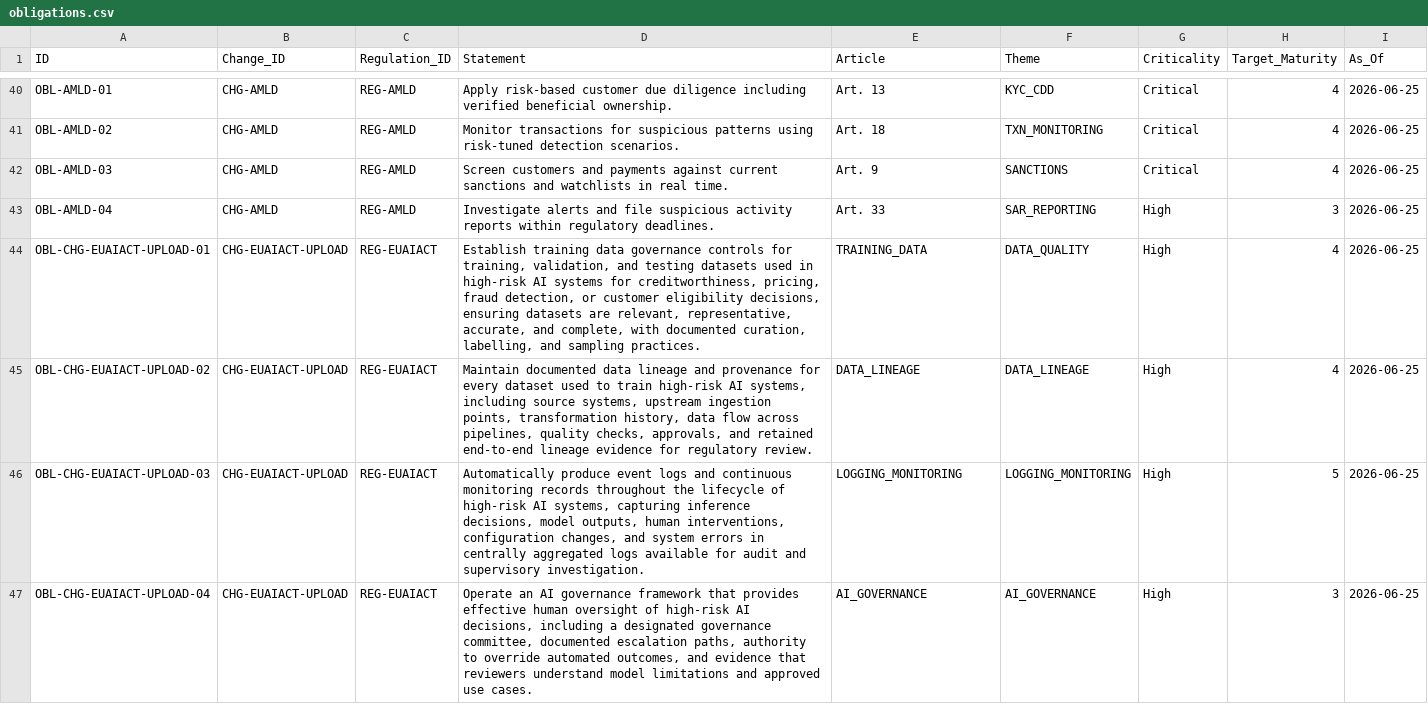
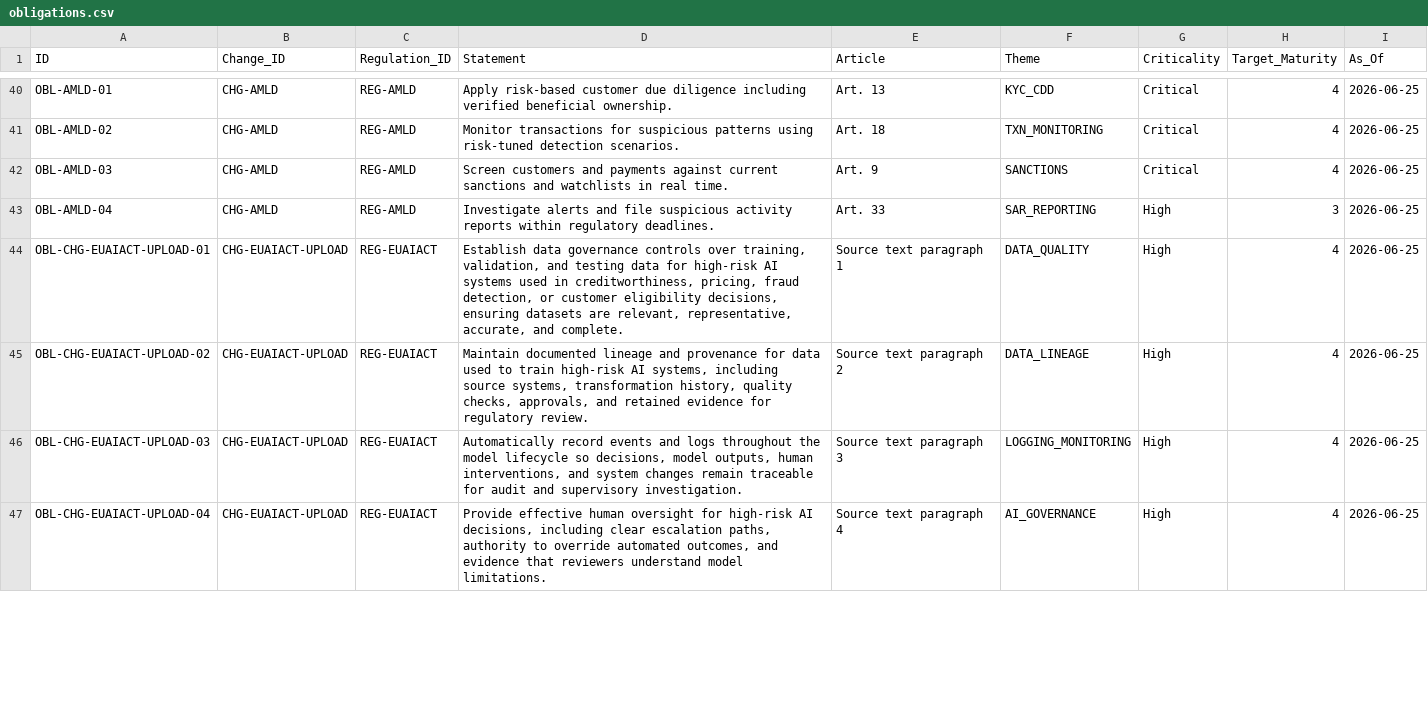
Before and after one commit to alanhkim/BuildForge_Banking_Team_1, a CSV file: output/tables/obligations.csv, drawn as a sheet; only a part is shown, gaps mark what is left out; the diff covers the shown part only.

Commit message:
chore: sync hamza-dev working tree (foundry batching, notebook, artifacts)
Bundle of in-flight changes accumulated alongside the OneLake writeback
work. Grouped for a single push at user request ("everything").

Foundry / Fabric agents:
- fabric_workflow.py: Control Mapper now batches large obligation sets
  into sub-requests (FOUNDRY_CONTROL_MAPPER_BATCH_SIZE, default 6) to
  stay under model output-token ceiling. Deterministic merge: mappings
  concatenated in batch order, tool_evidence deduped, reason only
  surfaced when every batch was empty-with-reason. INLINE MODE
  instructions added so freshly-interpreted regulations don't trigger
  the empty-with-reason path when their IDs aren't in the lakehouse.
- foundry_client.py: supporting changes for the batching path.
- settings.py: adds FOUNDRY_CONTROL_MAPPER_BATCH_SIZE knob.

Notebook / data:
- src/regimpact/01_load_lakehouse.ipynb: Fabric-side Delta+views loader
  (owns Delta materialization inside Fabric's Spark session per the
  2026-07-20 materializer-removal decision).
- data/regulations/eu_ai_act_high_risk.txt: content refresh.
- data/regulations/uk-consumer-data-rights.txt: new regulation source.
- docs/foundry-agent-prompts/: new Foundry agent prompt catalogue.

Regenerated outputs:
- output/tables, output/gold, output/graph, output/purview,
  output/reports: refreshed by recent `regimpact interpret` runs
  against EU AI Act. Committed for reproducibility of the current
  baseline.

```diff
--- a/output/tables/obligations.csv
+++ b/output/tables/obligations.csv
@@ -43,5 +43,5 @@ OBL-AMLD-03,CHG-AMLD,REG-AMLD,Screen customers and payments against current sanc
 OBL-AMLD-04,CHG-AMLD,REG-AMLD,Investigate alerts and file suspicious activity reports within regulatory deadlines.,Art. 33,SAR_REPORTING,High,3,2026-06-25
-OBL-CHG-EUAIACT-UPLOAD-01,CHG-EUAIACT-UPLOAD,REG-EUAIACT,"Establish training data governance controls for training, validation, and testing datasets used in high-risk AI systems for creditworthiness, pricing, fraud detection, or customer eligibility decisions, ensuring datasets are relevant, representative, accurate, and complete, with documented curation, labelling, and sampling practices.",TRAINING_DATA,DATA_QUALITY,High,4,2026-06-25
-OBL-CHG-EUAIACT-UPLOAD-02,CHG-EUAIACT-UPLOAD,REG-EUAIACT,"Maintain documented data lineage and provenance for every dataset used to train high-risk AI systems, including source systems, upstream ingestion points, transformation history, data flow across pipelines, quality checks, approvals, and retained end-to-end lineage evidence for regulatory review.",DATA_LINEAGE,DATA_LINEAGE,High,4,2026-06-25
-OBL-CHG-EUAIACT-UPLOAD-03,CHG-EUAIACT-UPLOAD,REG-EUAIACT,"Automatically produce event logs and continuous monitoring records throughout the lifecycle of high-risk AI systems, capturing inference decisions, model outputs, human interventions, configuration changes, and system errors in centrally aggregated logs available for audit and supervisory investigation.",LOGGING_MONITORING,LOGGING_MONITORING,High,5,2026-06-25
-OBL-CHG-EUAIACT-UPLOAD-04,CHG-EUAIACT-UPLOAD,REG-EUAIACT,"Operate an AI governance framework that provides effective human oversight of high-risk AI decisions, including a designated governance committee, documented escalation paths, authority to override automated outcomes, and evidence that reviewers understand model limitations and approved use cases.",AI_GOVERNANCE,AI_GOVERNANCE,High,3,2026-06-25
+OBL-CHG-EUAIACT-UPLOAD-01,CHG-EUAIACT-UPLOAD,REG-EUAIACT,"Establish data governance controls over training, validation, and testing data for high-risk AI systems used in creditworthiness, pricing, fraud detection, or customer eligibility decisions, ensuring datasets are relevant, representative, accurate, and complete.",Source text paragraph 1,DATA_QUALITY,High,4,2026-06-25
+OBL-CHG-EUAIACT-UPLOAD-02,CHG-EUAIACT-UPLOAD,REG-EUAIACT,"Maintain documented lineage and provenance for data used to train high-risk AI systems, including source systems, transformation history, quality checks, approvals, and retained evidence for regulatory review.",Source text paragraph 2,DATA_LINEAGE,High,4,2026-06-25
+OBL-CHG-EUAIACT-UPLOAD-03,CHG-EUAIACT-UPLOAD,REG-EUAIACT,"Automatically record events and logs throughout the model lifecycle so decisions, model outputs, human interventions, and system changes remain traceable for audit and supervisory investigation.",Source text paragraph 3,LOGGING_MONITORING,High,4,2026-06-25
+OBL-CHG-EUAIACT-UPLOAD-04,CHG-EUAIACT-UPLOAD,REG-EUAIACT,"Provide effective human oversight for high-risk AI decisions, including clear escalation paths, authority to override automated outcomes, and evidence that reviewers understand model limitations.",Source text paragraph 4,AI_GOVERNANCE,High,4,2026-06-25
```
Also changed, not shown: 10 removed rows and 2 edited cells elsewhere in this file, output/gold/dim_change.csv, output/gold/dim_obligation.csv, 32 other files.
